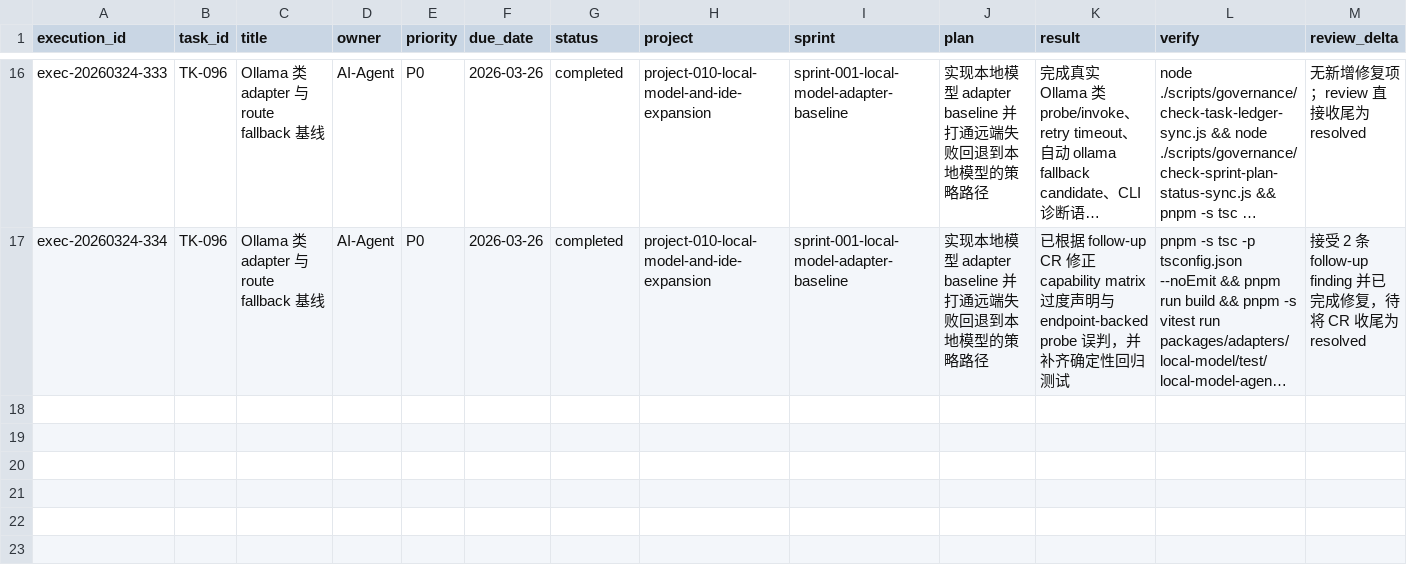
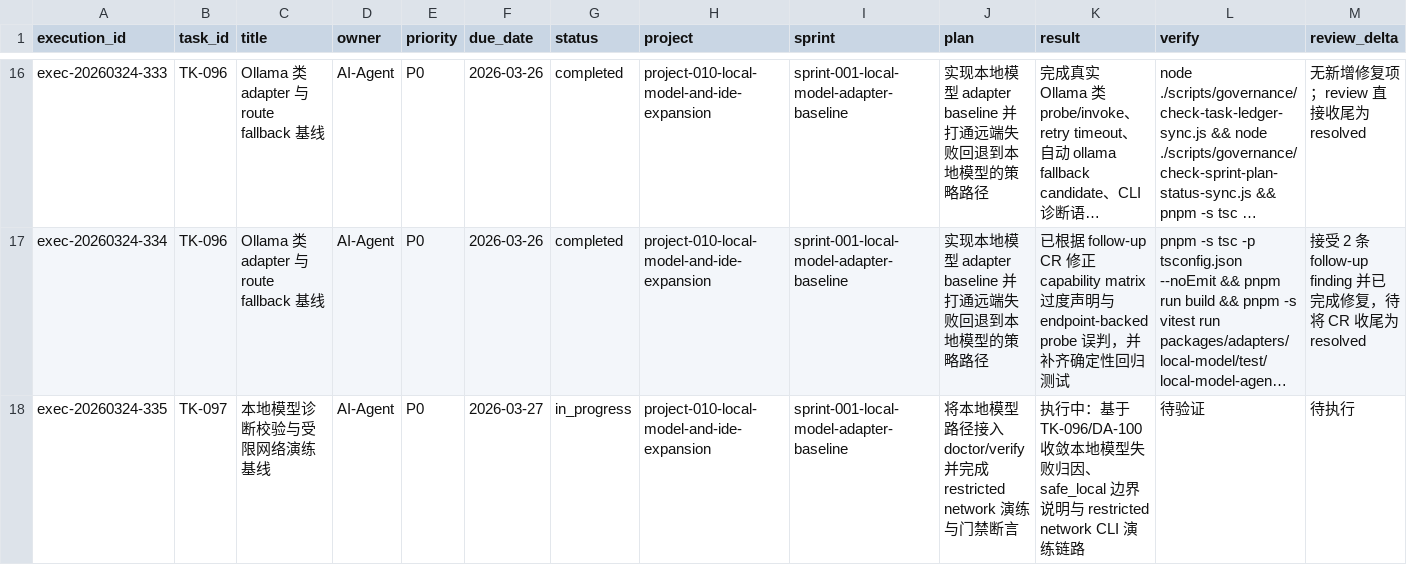
Before and after one commit to JimmyDaddy/repo-ai-governor, a CSV file: .repo-ai-governor/context/dev/project-010-local-model-and-ide-expansion/sprint-001-local-model-adapter-baseline/tasks/tasks.csv, drawn as a sheet; only a part is shown, gaps mark what is left out; long unchanged cells end in …; rows hold the shown columns only; the diff covers the shown part only; the diff names each change by its address in the sheet, - before the commit and + after, or states it on an @@ line.

Commit message:
fix(cli): harden local-model diagnostics fallback

```diff
--- a/.repo-ai-governor/context/dev/project-010-local-model-and-ide-expansion/sprint-001-local-model-adapter-baseline/tasks/tasks.csv
+++ b/.repo-ai-governor/context/dev/project-010-local-model-and-ide-expansion/sprint-001-local-model-adapter-baseline/tasks/tasks.csv
+row 18: exec-20260324-335 | TK-097 | 本地模型诊断校验与受限网络演练基线 | AI-Agent | P0 | 2026-03-27 | in_progress | project-010-local-model-and-ide-expansion | sprint-001-local-model-adapter-baseline | 将本地模型路径接入 doctor/verify 并完成 restricted network 演练与门禁断言 | 执行中：基于 TK-096/DA-100 收敛本地模型失败归因、safe_local 边界说明与 restricted network CLI 演练链路 | 待验证 | 待执行
```
Also changed, not shown: 2 added rows elsewhere in this file, .repo-ai-governor/context/artifact-registry/artifacts.csv, 15 other files.
